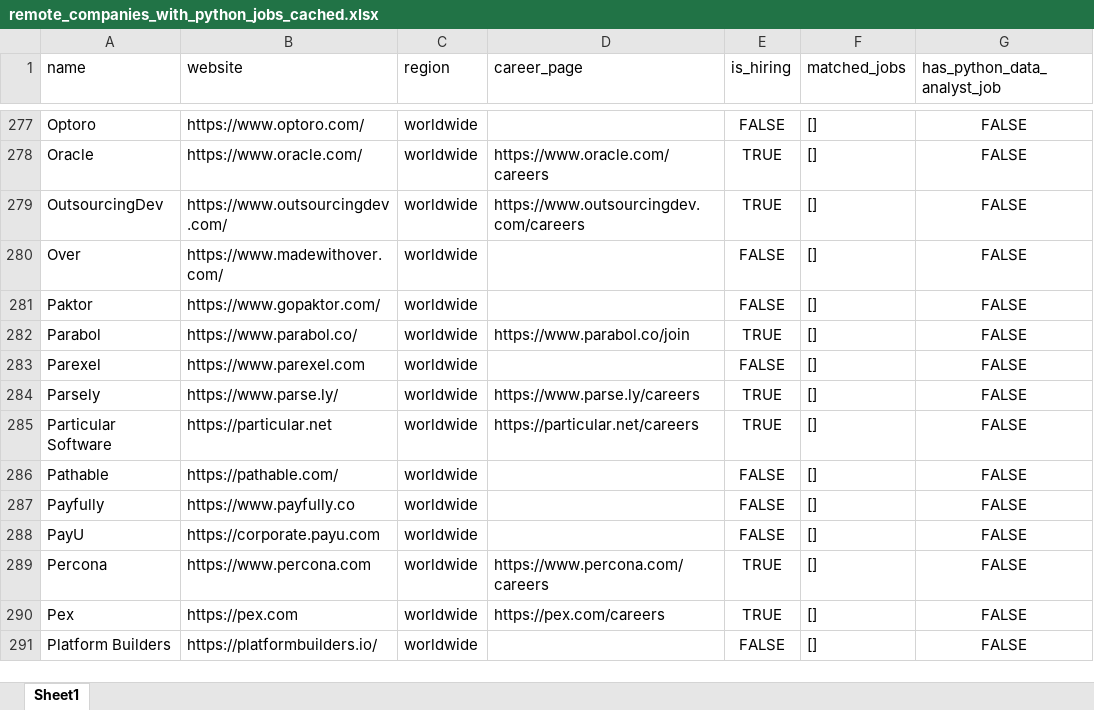
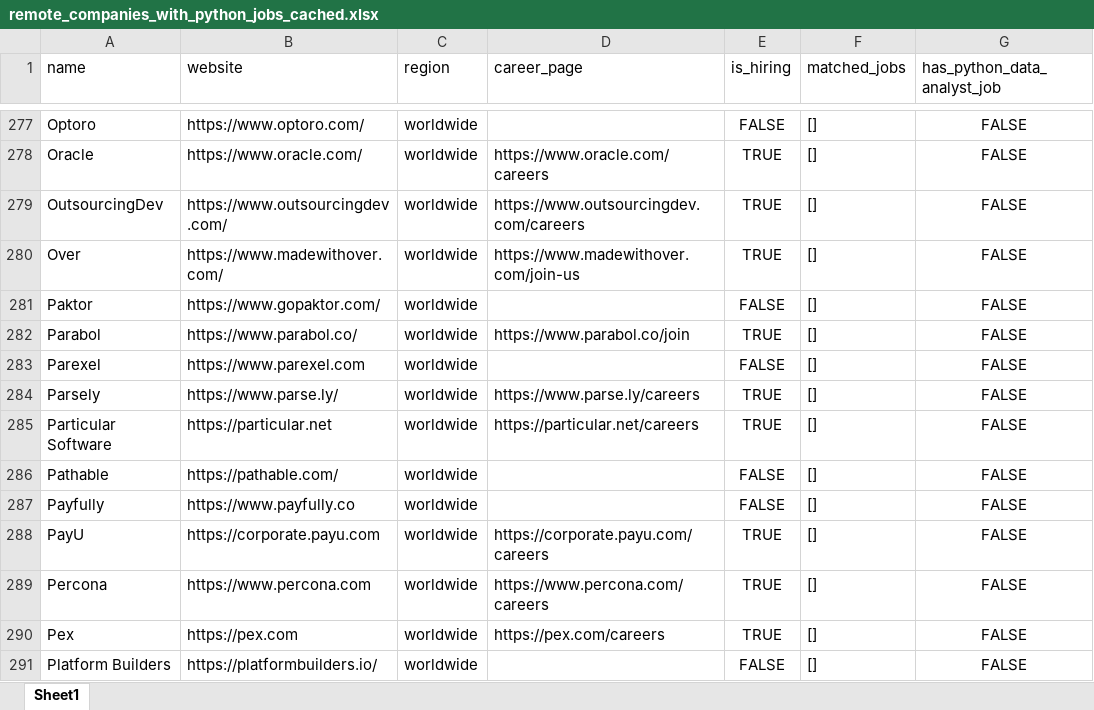
Before and after one commit to ChiaraVan1/remote-job-monitor, an Excel workbook: remote_companies_with_python_jobs_cached.xlsx, sheet Sheet1, drawn as a sheet; only a part is shown, gaps mark what is left out; values as stored, in another font and other column widths than the file's, no borders; the diff names each change by its address in the sheet, - before the commit and + after, or states it on an @@ line.

```diff
--- a/remote_companies_with_python_jobs_cached.xlsx (sheet Sheet1)
+++ b/remote_companies_with_python_jobs_cached.xlsx (sheet Sheet1)
-D280 (career_page): (empty)
+D280 (career_page): https://www.madewithover.com/join-us
-E280 (is_hiring): FALSE
+E280 (is_hiring): TRUE
-D288 (career_page): (empty)
+D288 (career_page): https://corporate.payu.com/careers
-E288 (is_hiring): FALSE
+E288 (is_hiring): TRUE
```
Also changed, not shown: 1 other file.
